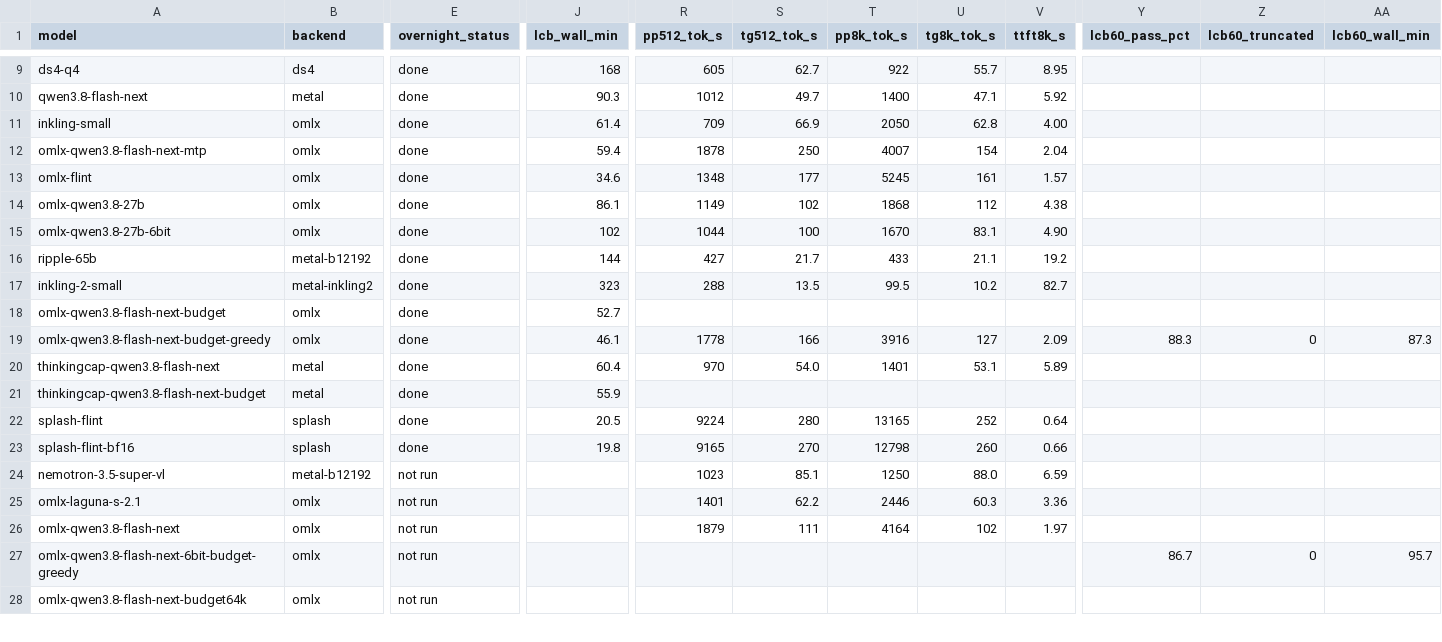
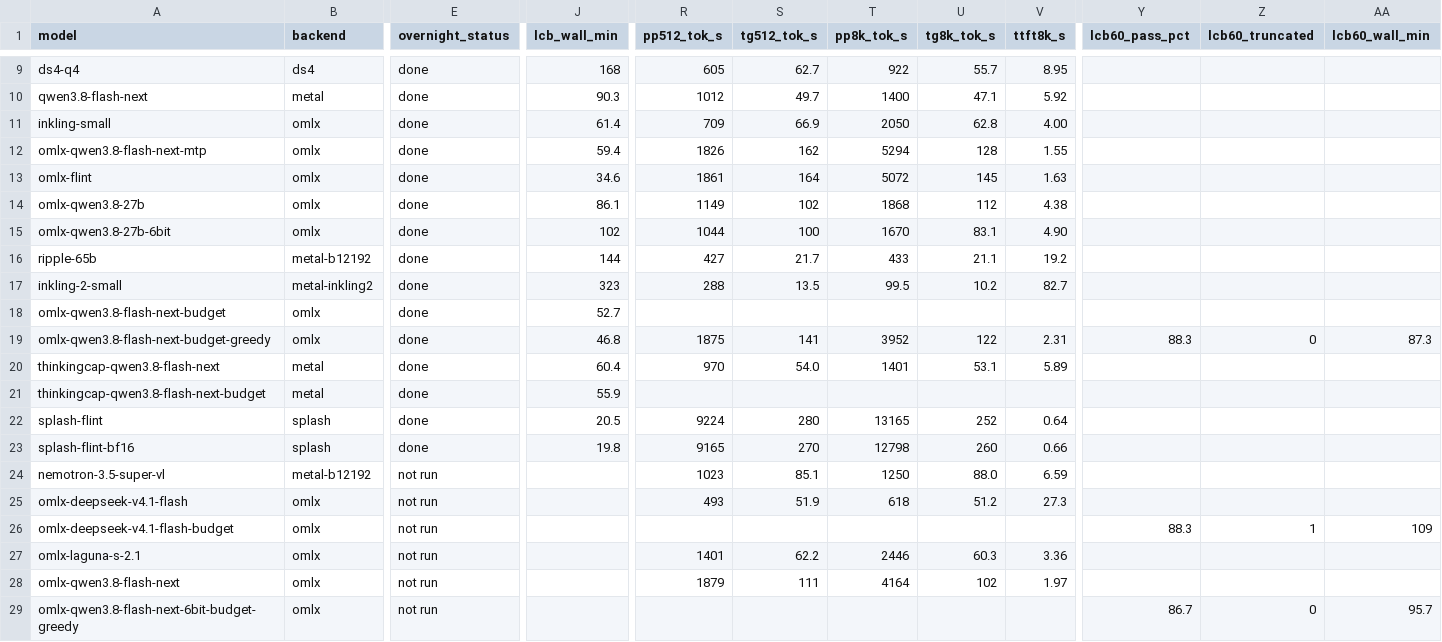
Before and after one commit to hofftodd/ai-bench, a CSV file: dashboard/data-mac/models.csv, drawn as a sheet; only a part is shown, gaps mark what is left out; the shorter side is filled out with more unchanged rows; rows hold the shown columns only; the diff names each change by its address in the sheet, - before the commit and + after, or states it on an @@ line.

```diff
--- a/dashboard/data-mac/models.csv
+++ b/dashboard/data-mac/models.csv
-R12 (pp512_tok_s): 1878
+R12 (pp512_tok_s): 1826
-S12 (tg512_tok_s): 250
+S12 (tg512_tok_s): 162
-T12 (pp8k_tok_s): 4007
+T12 (pp8k_tok_s): 5294
-U12 (tg8k_tok_s): 154
+U12 (tg8k_tok_s): 128
-V12 (ttft8k_s): 2.04
+V12 (ttft8k_s): 1.55
-R13 (pp512_tok_s): 1348
+R13 (pp512_tok_s): 1861
-S13 (tg512_tok_s): 177
+S13 (tg512_tok_s): 164
-T13 (pp8k_tok_s): 5245
+T13 (pp8k_tok_s): 5072
-U13 (tg8k_tok_s): 161
+U13 (tg8k_tok_s): 145
-V13 (ttft8k_s): 1.57
+V13 (ttft8k_s): 1.63
-J19 (lcb_wall_min): 46.1
+J19 (lcb_wall_min): 46.8
-R19 (pp512_tok_s): 1778
+R19 (pp512_tok_s): 1875
-S19 (tg512_tok_s): 166
+S19 (tg512_tok_s): 141
-T19 (pp8k_tok_s): 3916
+T19 (pp8k_tok_s): 3952
-U19 (tg8k_tok_s): 127
+U19 (tg8k_tok_s): 122
-V19 (ttft8k_s): 2.09
+V19 (ttft8k_s): 2.31
+row 25: omlx-deepseek-v4.1-flash | omlx | not run |  | 493 | 51.9 | 618 | 51.2 | 27.3
+row 26: omlx-deepseek-v4.1-flash-budget | omlx | not run |  |  |  |  |  |  | 88.3 | 1 | 109
```
Also changed, not shown: 10 other files.
